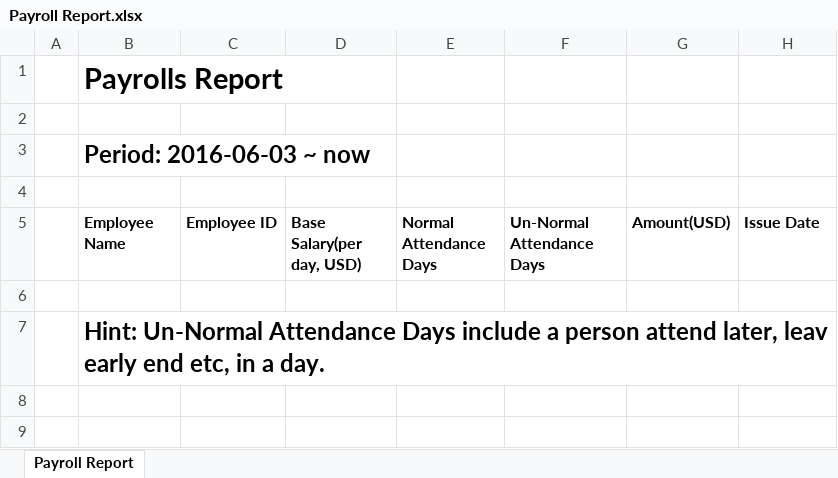
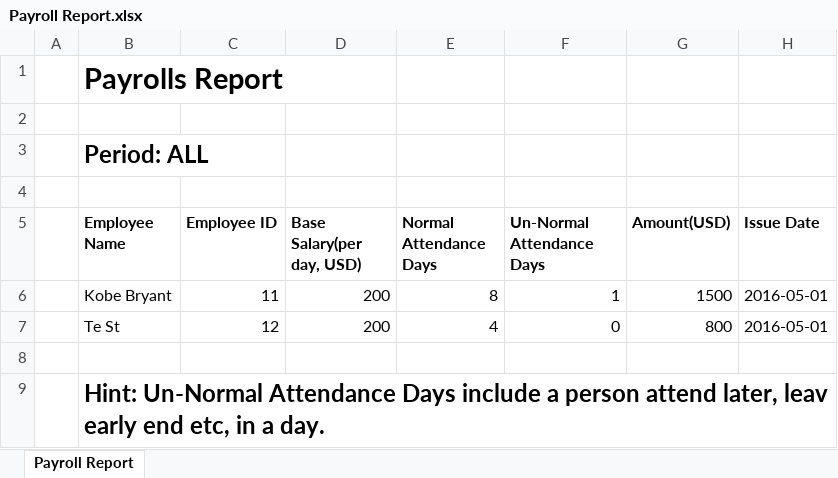
Before and after one commit to firmsnail/WTest2, an Excel workbook: src/main/webapp/WEB-INF/files/Payroll Report.xlsx, sheet Payroll Report, drawn as a sheet; values as stored, in another font and other column widths than the file's, no borders; the diff names each change by its address in the sheet, - before the commit and + after, or states it on an @@ line.

```diff
--- a/src/main/webapp/WEB-INF/files/Payroll Report.xlsx (sheet Payroll Report)
+++ b/src/main/webapp/WEB-INF/files/Payroll Report.xlsx (sheet Payroll Report)
-B3 (Employee Name): Period: 2016-06-03 ~ now
+B3 (Employee Name): Period: ALL
+row 6:  | Kobe Bryant | 11 | 200 | 8 | 1 | 1500 | 2016-05-01
+row 7:  | Te St | 12 | 200 | 4 | 0 | 800 | 2016-05-01
```
Also changed, not shown: 5 other files.
